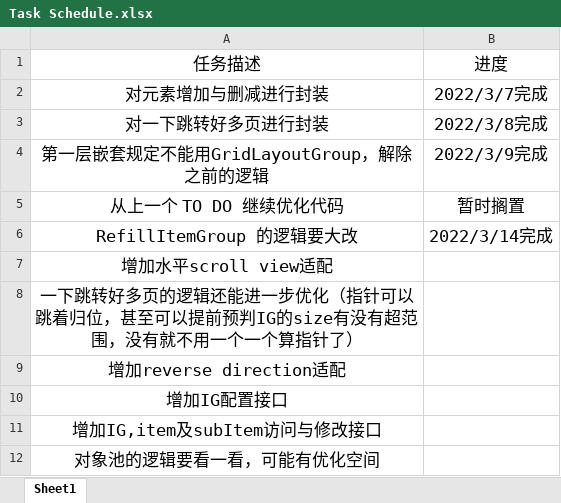
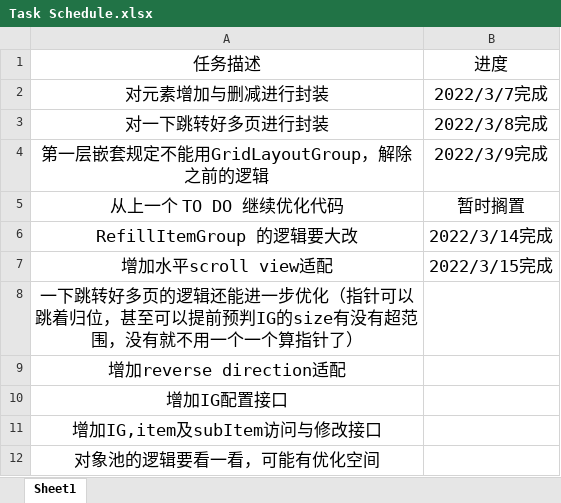
Before and after one commit to CarmackMo/DynamicScrollRect, an Excel workbook: Task Schedule.xlsx, sheet Sheet1, drawn as a sheet; values as stored, in another font and other column widths than the file's, no borders; the diff names each change by its address in the sheet, - before the commit and + after, or states it on an @@ line.

```diff
--- a/Task Schedule.xlsx (sheet Sheet1)
+++ b/Task Schedule.xlsx (sheet Sheet1)
-B7: (empty)
+B7: 2022/3/15完成
```
Also changed, not shown: 2 other files.
